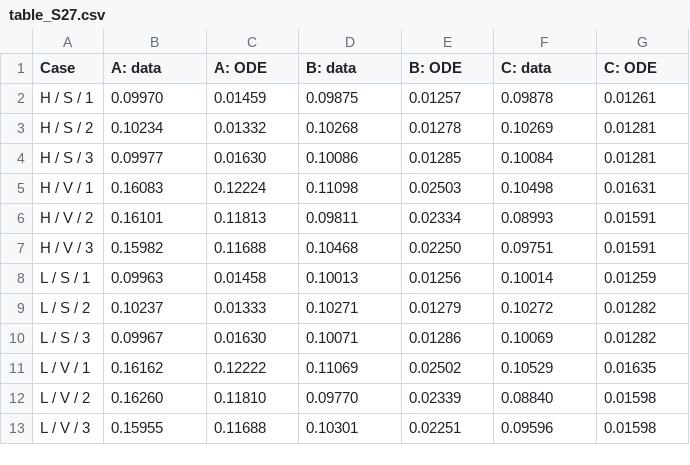
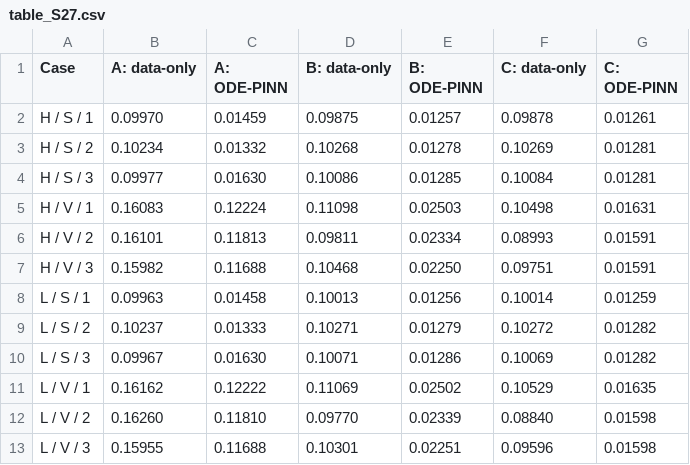
Before and after one commit to nelsonL31/automotive-innovation-yaw-prediction, a CSV file: tables/table_S27.csv, drawn as a sheet.

```diff
--- a/tables/table_S27.csv
+++ b/tables/table_S27.csv
@@ -1,2 +1,2 @@
-Case,A: data,A: ODE,B: data,B: ODE,C: data,C: ODE
+Case,A: data-only,A: ODE-PINN,B: data-only,B: ODE-PINN,C: data-only,C: ODE-PINN
 H / S / 1,0.09970,0.01459,0.09875,0.01257,0.09878,0.01261
```
Also changed, not shown: tables/table_1.csv, tables/table_2.csv, 48 other files.
